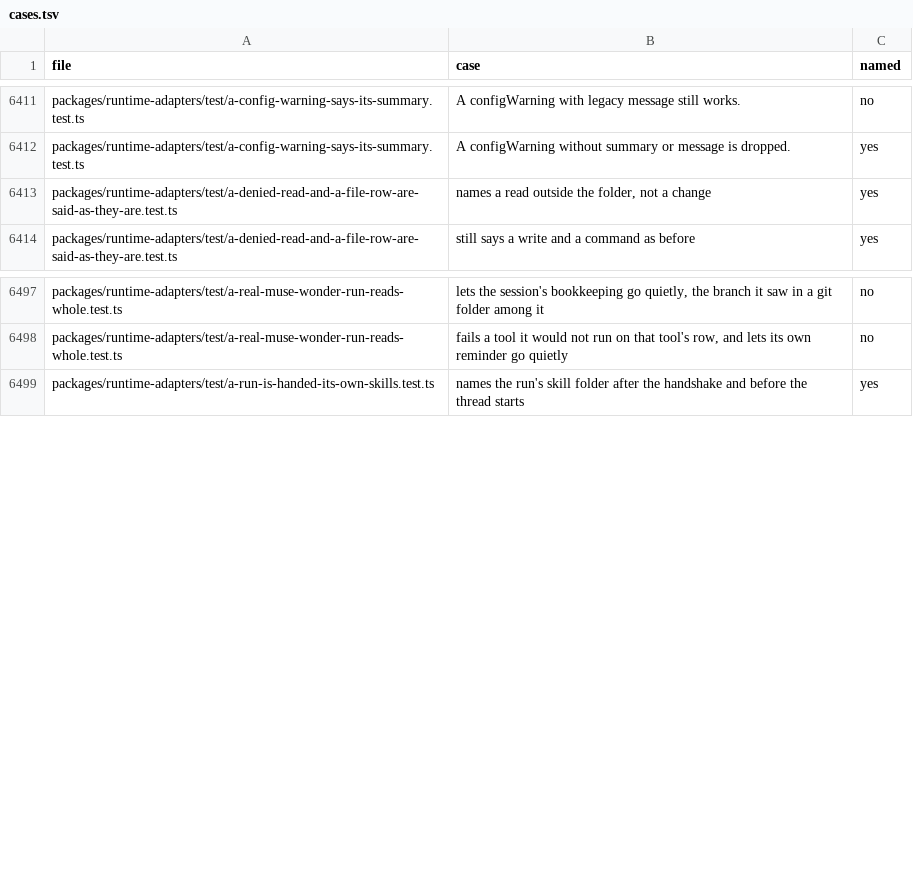
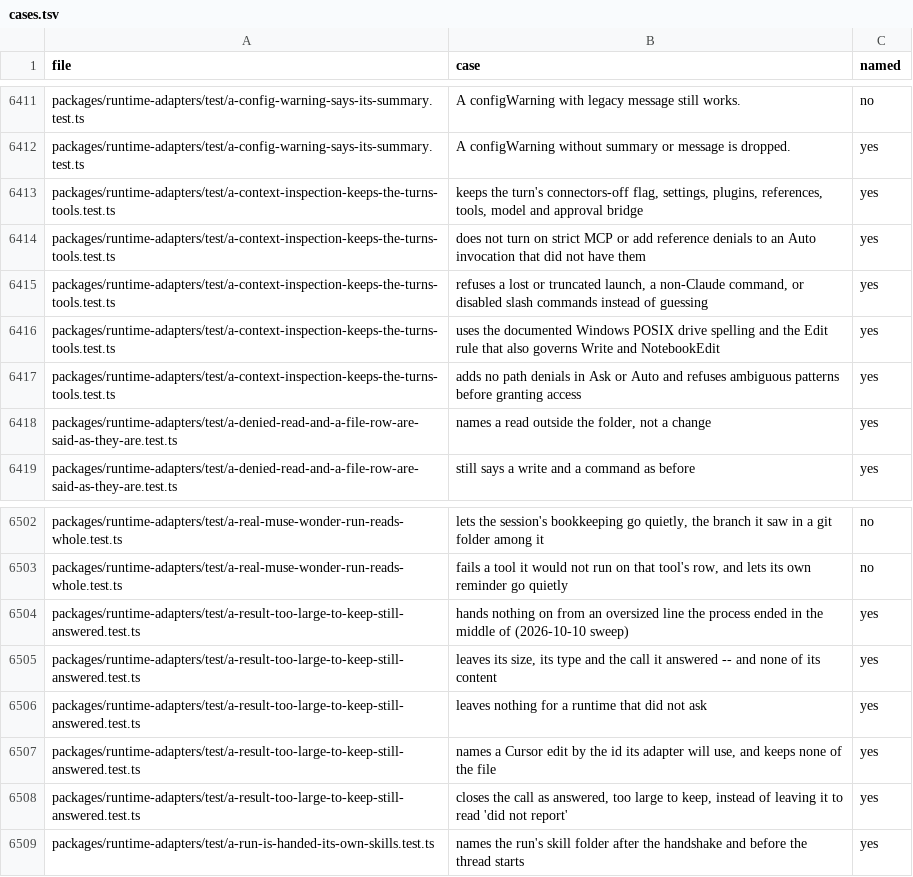
Before and after one commit to StopBanning/locust, a TSV file: apps/native/parity/cases.tsv, drawn as a sheet; only a part is shown, gaps mark what is left out; the diff covers the shown part only.

Commit message:
Carry Claude runtime gaps rows 1-4 (process-runner, oversized stand-in, thinking row, context inspection)

```diff
--- a/apps/native/parity/cases.tsv
+++ b/apps/native/parity/cases.tsv
@@ -6412,2 +6412,7 @@ packages/runtime-adapters/test/a-config-warning-says-its-summary.test.ts	A confi
 packages/runtime-adapters/test/a-config-warning-says-its-summary.test.ts	A configWarning without summary or message is dropped.	yes
+packages/runtime-adapters/test/a-context-inspection-keeps-the-turns-tools.test.ts	keeps the turn's connectors-off flag, settings, plugins, references, tools, model and approval bridge	yes
+packages/runtime-adapters/test/a-context-inspection-keeps-the-turns-tools.test.ts	does not turn on strict MCP or add reference denials to an Auto invocation that did not have them	yes
+packages/runtime-adapters/test/a-context-inspection-keeps-the-turns-tools.test.ts	refuses a lost or truncated launch, a non-Claude command, or disabled slash commands instead of guessing	yes
+packages/runtime-adapters/test/a-context-inspection-keeps-the-turns-tools.test.ts	uses the documented Windows POSIX drive spelling and the Edit rule that also governs Write and NotebookEdit	yes
+packages/runtime-adapters/test/a-context-inspection-keeps-the-turns-tools.test.ts	adds no path denials in Ask or Auto and refuses ambiguous patterns before granting access	yes
 packages/runtime-adapters/test/a-denied-read-and-a-file-row-are-said-as-they-are.test.ts	names a read outside the folder, not a change	yes
@@ -6498,2 +6503,7 @@ packages/runtime-adapters/test/a-real-muse-wonder-run-reads-whole.test.ts	lets t
 packages/runtime-adapters/test/a-real-muse-wonder-run-reads-whole.test.ts	fails a tool it would not run on that tool's row, and lets its own reminder go quietly	no
+packages/runtime-adapters/test/a-result-too-large-to-keep-still-answered.test.ts	hands nothing on from an oversized line the process ended in the middle of (2026-10-10 sweep)	yes
+packages/runtime-adapters/test/a-result-too-large-to-keep-still-answered.test.ts	leaves its size, its type and the call it answered -- and none of its content	yes
+packages/runtime-adapters/test/a-result-too-large-to-keep-still-answered.test.ts	leaves nothing for a runtime that did not ask	yes
+packages/runtime-adapters/test/a-result-too-large-to-keep-still-answered.test.ts	names a Cursor edit by the id its adapter will use, and keeps none of the file	yes
+packages/runtime-adapters/test/a-result-too-large-to-keep-still-answered.test.ts	closes the call as answered, too large to keep, instead of leaving it to read 'did not report'	yes
 packages/runtime-adapters/test/a-run-is-handed-its-own-skills.test.ts	names the run's skill folder after the handshake and before the thread starts	yes
```
Also changed, not shown: 28 added rows elsewhere in this file, apps/native/parity/tests.tsv, 19 other files.
